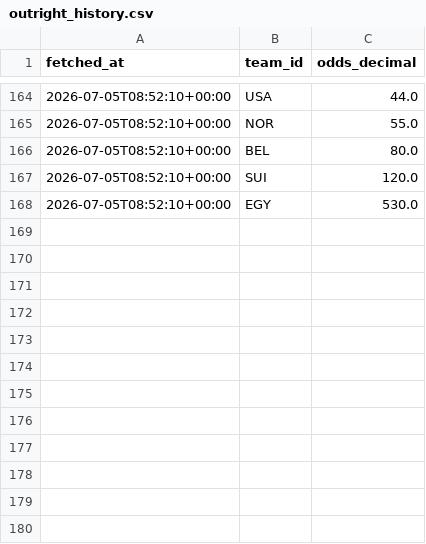
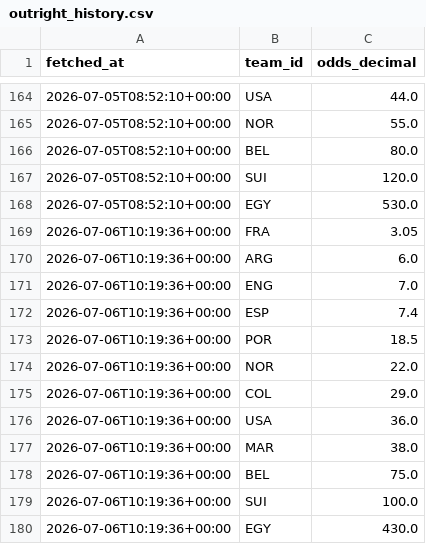
Before and after one commit to camh000/World-cup-predictor, a CSV file: data/outright_history.csv, drawn as a sheet; only a part is shown, gaps mark what is left out.

```diff
--- a/data/outright_history.csv
+++ b/data/outright_history.csv
@@ -168 +168,13 @@ fetched_at,team_id,odds_decimal
 2026-07-05T08:52:10+00:00,EGY,530.0
+2026-07-06T10:19:36+00:00,FRA,3.05
+2026-07-06T10:19:36+00:00,ARG,6.0
+2026-07-06T10:19:36+00:00,ENG,7.0
+2026-07-06T10:19:36+00:00,ESP,7.4
+2026-07-06T10:19:36+00:00,POR,18.5
+2026-07-06T10:19:36+00:00,NOR,22.0
+2026-07-06T10:19:36+00:00,COL,29.0
+2026-07-06T10:19:36+00:00,USA,36.0
+2026-07-06T10:19:36+00:00,MAR,38.0
+2026-07-06T10:19:36+00:00,BEL,75.0
+2026-07-06T10:19:36+00:00,SUI,100.0
+2026-07-06T10:19:36+00:00,EGY,430.0
```
Also changed, not shown: data/odds.csv, data/odds_history.csv, 3 other files.
